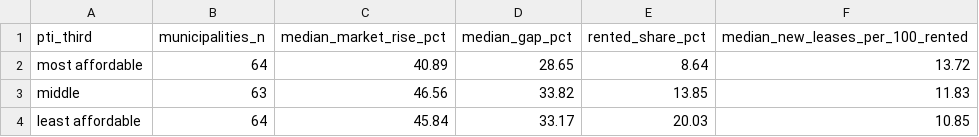
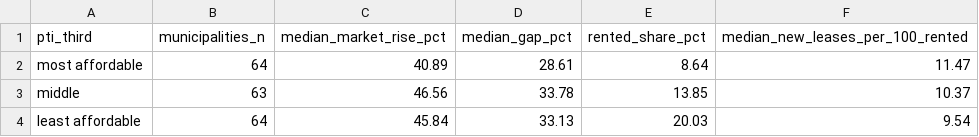
Before and after one commit to pmsmendes/portugal-housing-crisis, a CSV file: reports/tables/p3/rent_update_gap_by_third.csv, drawn as a sheet.

```diff
--- a/reports/tables/p3/rent_update_gap_by_third.csv
+++ b/reports/tables/p3/rent_update_gap_by_third.csv
@@ -1,4 +1,4 @@
 pti_third,municipalities_n,median_market_rise_pct,median_gap_pct,rented_share_pct,median_new_leases_per_100_rented
-most affordable,64,40.89,28.65,8.64,13.72
-middle,63,46.56,33.82,13.85,11.83
-least affordable,64,45.84,33.17,20.03,10.85
+most affordable,64,40.89,28.61,8.64,11.47
+middle,63,46.56,33.78,13.85,10.37
+least affordable,64,45.84,33.13,20.03,9.54
```
Also changed, not shown: data/external/rent_update_coefficients.csv, reports/tables/p3/rent_update_path.csv, 13 other files.
